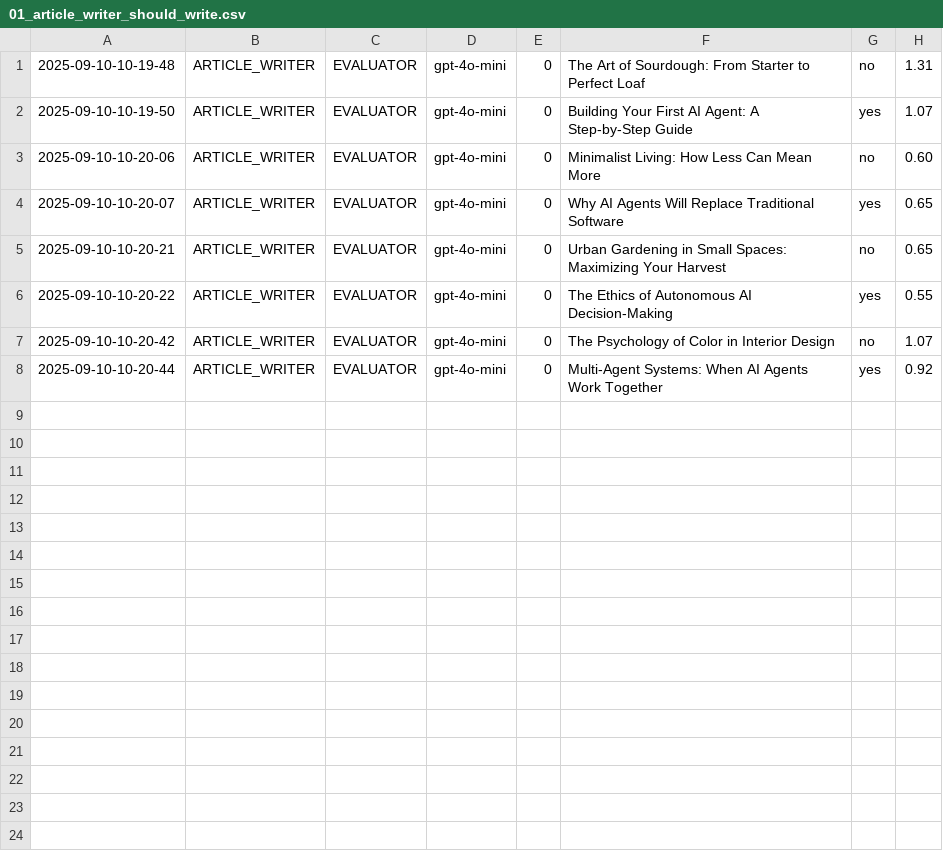
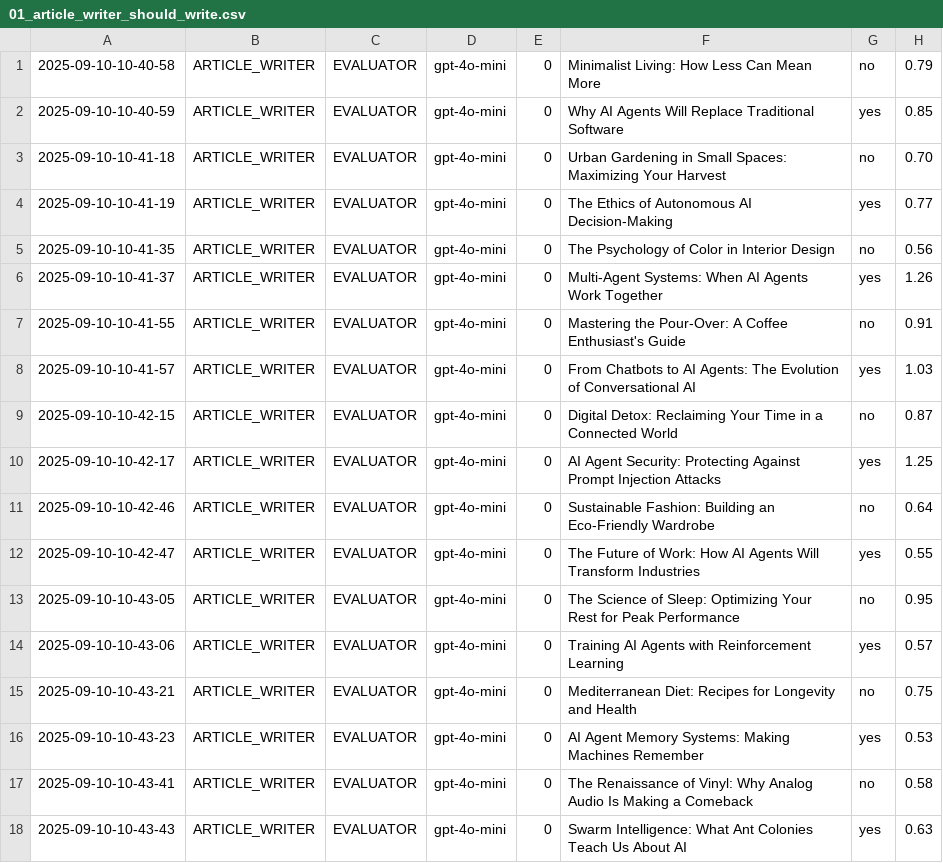
Before and after one commit to Python-Test-Engineer/eval-framework, a CSV file: src/case_study1/langgraph/01_article_writer_should_write.csv, drawn as a sheet.

```diff
--- a/src/case_study1/langgraph/01_article_writer_should_write.csv
+++ b/src/case_study1/langgraph/01_article_writer_should_write.csv
@@ -1,8 +1,18 @@
-2025-09-10-10-19-48|ARTICLE_WRITER|EVALUATOR|gpt-4o-mini|0|The Art of Sourdough: From Starter to Perfect Loaf|no|1.31
-2025-09-10-10-19-50|ARTICLE_WRITER|EVALUATOR|gpt-4o-mini|0|Building Your First AI Agent: A Step-by-Step Guide|yes|1.07
-2025-09-10-10-20-06|ARTICLE_WRITER|EVALUATOR|gpt-4o-mini|0|Minimalist Living: How Less Can Mean More|no|0.60
-2025-09-10-10-20-07|ARTICLE_WRITER|EVALUATOR|gpt-4o-mini|0|Why AI Agents Will Replace Traditional Software|yes|0.65
-2025-09-10-10-20-21|ARTICLE_WRITER|EVALUATOR|gpt-4o-mini|0|Urban Gardening in Small Spaces: Maximizing Your Harvest|no|0.65
-2025-09-10-10-20-22|ARTICLE_WRITER|EVALUATOR|gpt-4o-mini|0|The Ethics of Autonomous AI Decision-Making|yes|0.55
-2025-09-10-10-20-42|ARTICLE_WRITER|EVALUATOR|gpt-4o-mini|0|The Psychology of Color in Interior Design|no|1.07
-2025-09-10-10-20-44|ARTICLE_WRITER|EVALUATOR|gpt-4o-mini|0|Multi-Agent Systems: When AI Agents Work Together|yes|0.92
+2025-09-10-10-40-58|ARTICLE_WRITER|EVALUATOR|gpt-4o-mini|0|Minimalist Living: How Less Can Mean More|no|0.79
+2025-09-10-10-40-59|ARTICLE_WRITER|EVALUATOR|gpt-4o-mini|0|Why AI Agents Will Replace Traditional Software|yes|0.85
+2025-09-10-10-41-18|ARTICLE_WRITER|EVALUATOR|gpt-4o-mini|0|Urban Gardening in Small Spaces: Maximizing Your Harvest|no|0.70
+2025-09-10-10-41-19|ARTICLE_WRITER|EVALUATOR|gpt-4o-mini|0|The Ethics of Autonomous AI Decision-Making|yes|0.77
+2025-09-10-10-41-35|ARTICLE_WRITER|EVALUATOR|gpt-4o-mini|0|The Psychology of Color in Interior Design|no|0.56
+2025-09-10-10-41-37|ARTICLE_WRITER|EVALUATOR|gpt-4o-mini|0|Multi-Agent Systems: When AI Agents Work Together|yes|1.26
+2025-09-10-10-41-55|ARTICLE_WRITER|EVALUATOR|gpt-4o-mini|0|Mastering the Pour-Over: A Coffee Enthusiast's Guide|no|0.91
+2025-09-10-10-41-57|ARTICLE_WRITER|EVALUATOR|gpt-4o-mini|0|From Chatbots to AI Agents: The Evolution of Conversational AI|yes|1.03
+2025-09-10-10-42-15|ARTICLE_WRITER|EVALUATOR|gpt-4o-mini|0|Digital Detox: Reclaiming Your Time in a Connected World|no|0.87
+2025-09-10-10-42-17|ARTICLE_WRITER|EVALUATOR|gpt-4o-mini|0|AI Agent Security: Protecting Against Prompt Injection Attacks|yes|1.25
+2025-09-10-10-42-46|ARTICLE_WRITER|EVALUATOR|gpt-4o-mini|0|Sustainable Fashion: Building an Eco-Friendly Wardrobe|no|0.64
+2025-09-10-10-42-47|ARTICLE_WRITER|EVALUATOR|gpt-4o-mini|0|The Future of Work: How AI Agents Will Transform Industries|yes|0.55
+2025-09-10-10-43-05|ARTICLE_WRITER|EVALUATOR|gpt-4o-mini|0|The Science of Sleep: Optimizing Your Rest for Peak Performance|no|0.95
+2025-09-10-10-43-06|ARTICLE_WRITER|EVALUATOR|gpt-4o-mini|0|Training AI Agents with Reinforcement Learning|yes|0.57
+2025-09-10-10-43-21|ARTICLE_WRITER|EVALUATOR|gpt-4o-mini|0|Mediterranean Diet: Recipes for Longevity and Health|no|0.75
+2025-09-10-10-43-23|ARTICLE_WRITER|EVALUATOR|gpt-4o-mini|0|AI Agent Memory Systems: Making Machines Remember|yes|0.53
+2025-09-10-10-43-41|ARTICLE_WRITER|EVALUATOR|gpt-4o-mini|0|The Renaissance of Vinyl: Why Analog Audio Is Making a Comeback|no|0.58
+2025-09-10-10-43-43|ARTICLE_WRITER|EVALUATOR|gpt-4o-mini|0|Swarm Intelligence: What Ant Colonies Teach Us About AI|yes|0.63
```
Also changed, not shown: src/case_study1/langgraph/04_article_writer_publishable.csv, 4 other files.
